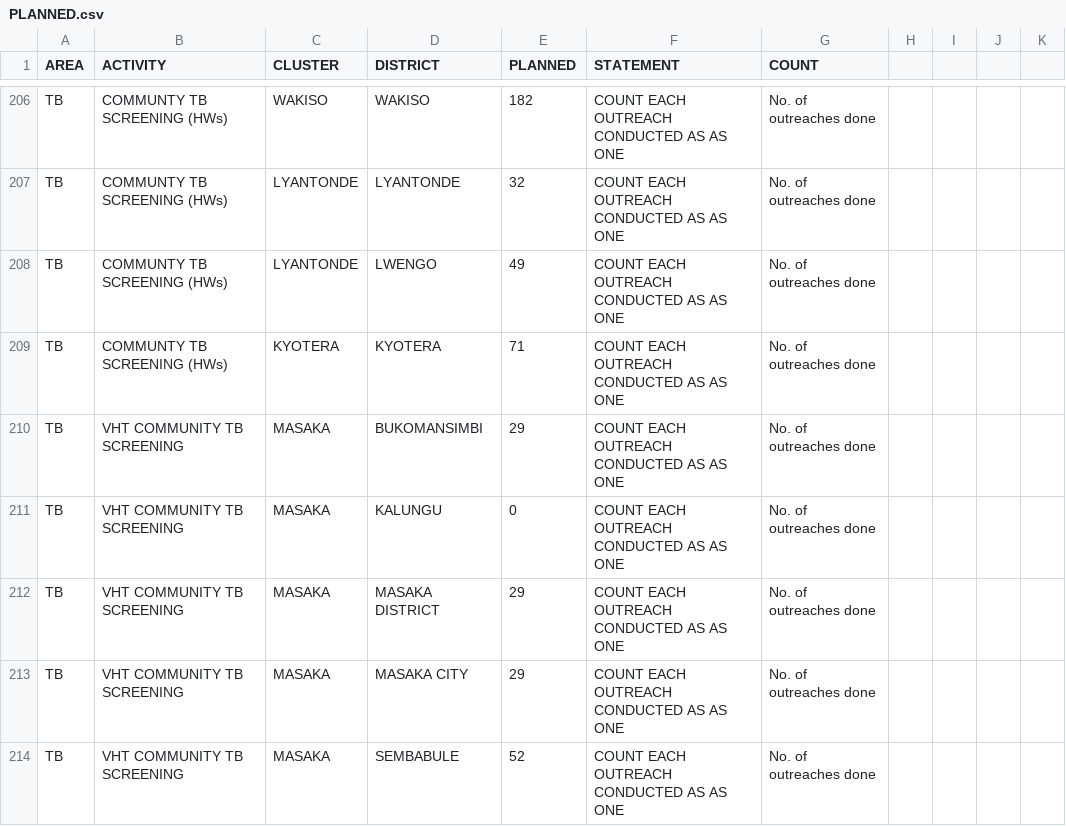
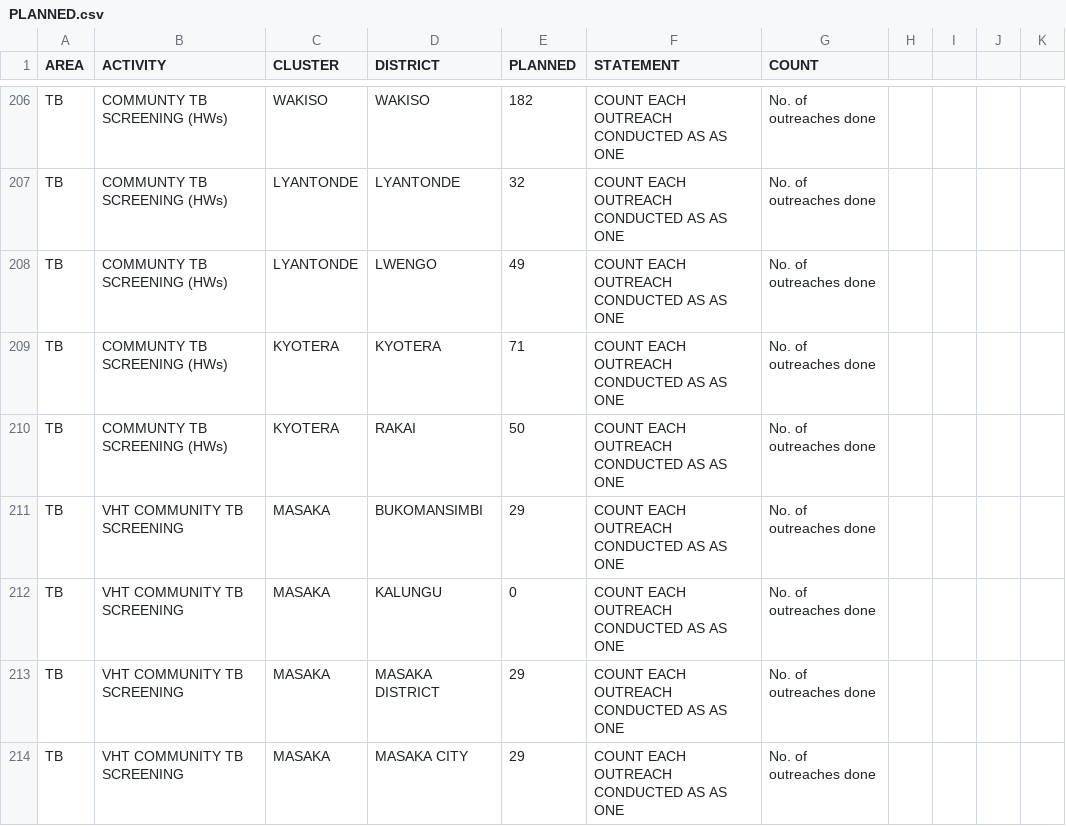
Before and after one commit to dluminsa/ACTIVITIES, a CSV file: PLANNED.csv, drawn as a sheet; only a part is shown, gaps mark what is left out; the shorter side is filled out with more unchanged rows; the diff names each change by its address in the sheet, - before the commit and + after, or states it on an @@ line.

Commit message:
Update PLANNED.csv

```diff
--- a/PLANNED.csv
+++ b/PLANNED.csv
+row 210: TB | COMMUNTY TB SCREENING (HWs) | KYOTERA | RAKAI | 50 | COUNT EACH OUTREACH CONDUCTED AS AS ONE | No. of outreaches done
```
